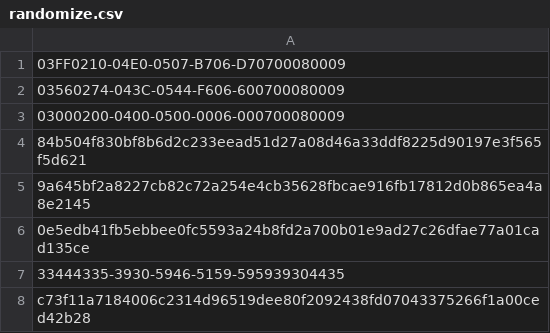
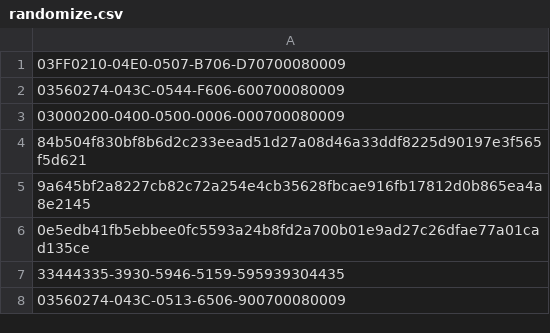
Before and after one commit to mabbsolute/tgs, a CSV file: randomize.csv, drawn as a sheet.

Commit message:
Update randomize.csv

```diff
--- a/randomize.csv
+++ b/randomize.csv
@@ -7,2 +7,2 @@
 33444335-3930-5946-5159-595939304435
-c73f11a7184006c2314d96519dee80f2092438fd07043375266f1a00ced42b28
+03560274-043C-0513-6506-900700080009
```
